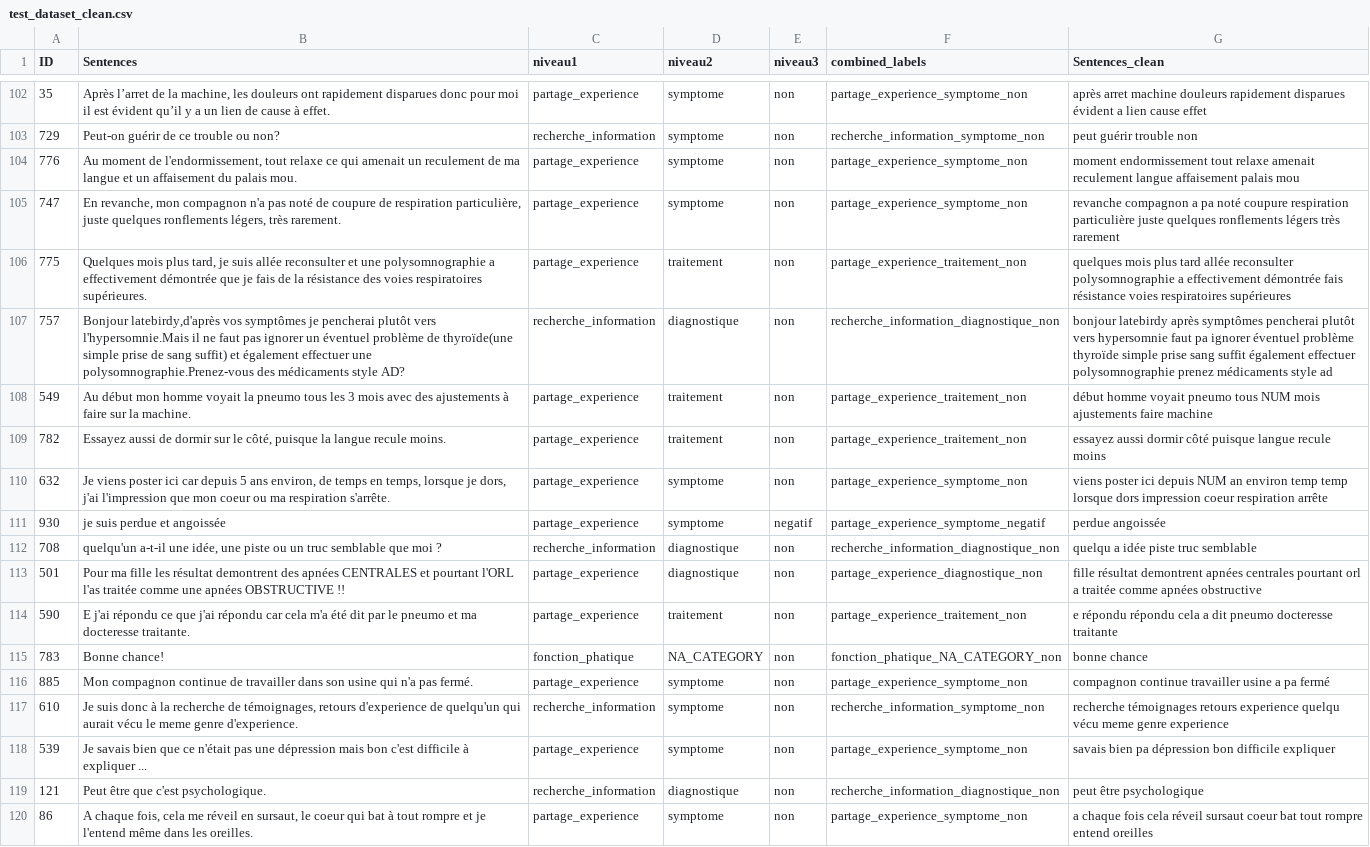
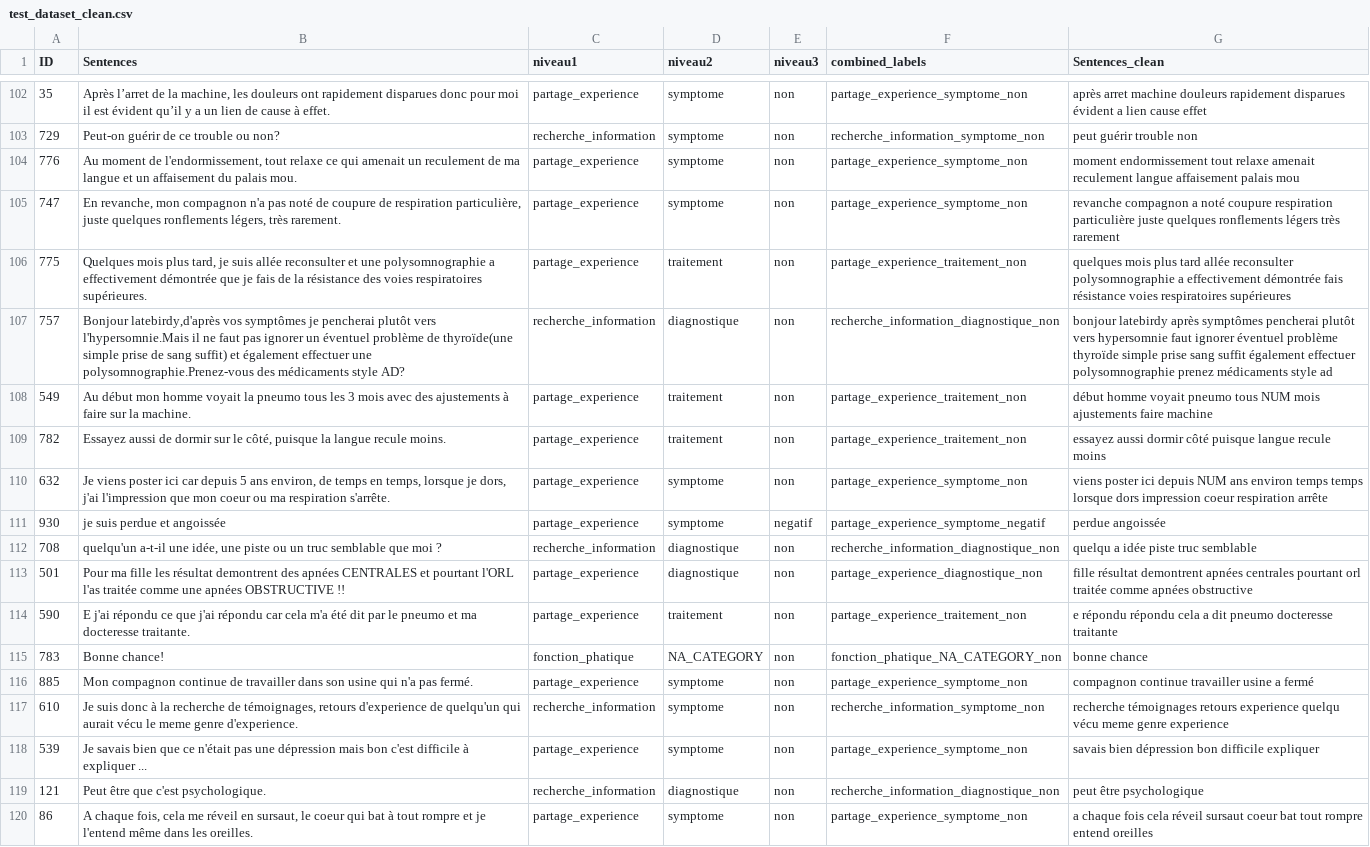
Before and after one commit to Yingzi-LIU/intention-detection-health-forum, a CSV file: data/dataset_clean/test_dataset_clean.csv, drawn as a sheet; only a part is shown, gaps mark what is left out; the diff covers the shown part only; the diff names each change by its address in the sheet, - before the commit and + after, or states it on an @@ line.

```diff
--- a/data/dataset_clean/test_dataset_clean.csv
+++ b/data/dataset_clean/test_dataset_clean.csv
-G105 (Sentences_clean): …compagnon a pa noté coupure…
+G105 (Sentences_clean): …compagnon a noté coupure…
-G107 (Sentences_clean): …hypersomnie faut pa ignorer éventuel…
+G107 (Sentences_clean): …hypersomnie faut ignorer éventuel…
-G110 (Sentences_clean): …depuis NUM an environ temp temp lorsque dors…
+G110 (Sentences_clean): …depuis NUM ans environ temps temps lorsque dors…
-G113 (Sentences_clean): …pourtant orl a traitée comme…
+G113 (Sentences_clean): …pourtant orl traitée comme…
-G116 (Sentences_clean): compagnon continue travailler usine a pa fermé
+G116 (Sentences_clean): compagnon continue travailler usine a fermé
-G118 (Sentences_clean): savais bien pa dépression bon…
+G118 (Sentences_clean): savais bien dépression bon…
```
Also changed, not shown: 1 removed row and 102 edited cells elsewhere in this file, data/dataset_clean/train_dataset_clean.csv, data/dataset_clean/validation_dataset_clean.csv, 34 other files.
